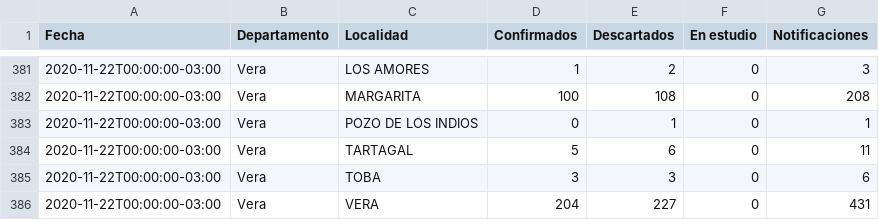
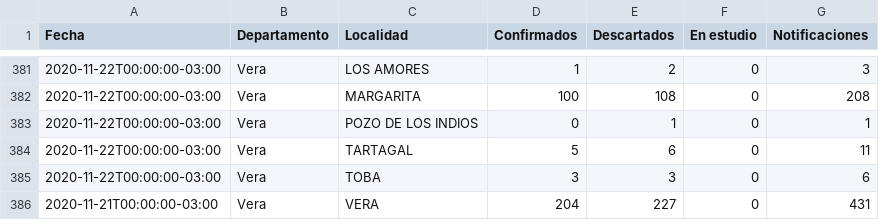
Before and after one commit to valup/Covid, a CSV file: a.csv, drawn as a sheet; only a part is shown, gaps mark what is left out.

```diff
--- a/a.csv
+++ b/a.csv
@@ -385,2 +385,2 @@ Fecha,Departamento,Localidad,Confirmados,Descartados,En estudio,Notificaciones
 2020-11-22T00:00:00-03:00,Vera,TOBA,3,3,0,6
-2020-11-22T00:00:00-03:00,Vera,VERA,204,227,0,431
+2020-11-21T00:00:00-03:00,Vera,VERA,204,227,0,431
```
Also changed, not shown: 13 other files.
